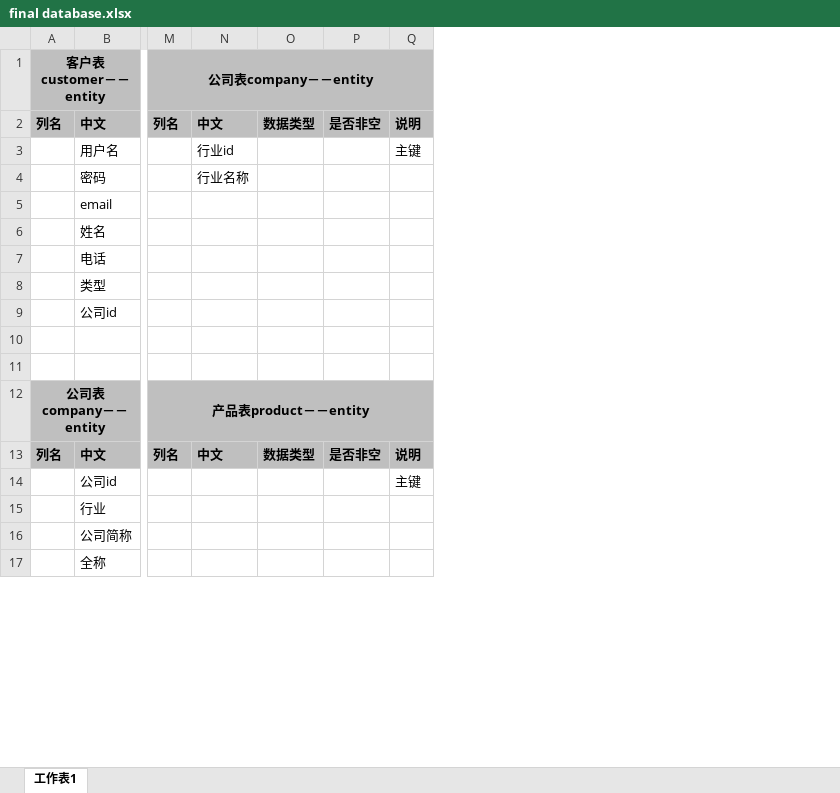
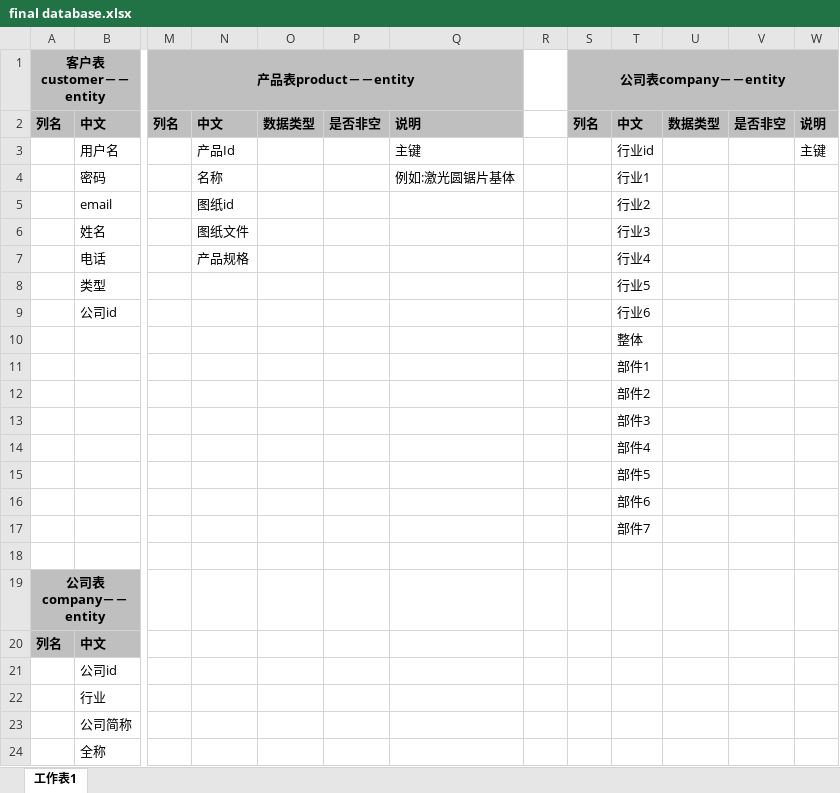
Before and after one commit to johnswk17/final-project, an Excel workbook: final database.xlsx, sheet 工作表1, drawn as a sheet; only a part is shown, gaps mark what is left out; values as stored, in another font and other column widths than the file's, no borders; removed rows and columns are numbered as before the commit, all else as after; rows hold the shown columns only; the diff names each change by its address in the sheet, - before the commit and + after, or states it on an @@ line.

Commit message:
nothing

```diff
--- a/final database.xlsx (sheet 工作表1)
+++ b/final database.xlsx (sheet 工作表1)
+column M (产品表product－－entity), row 2: 列名
+column N, rows 2-7: 中文 | 产品Id | 名称 | 图纸id | 图纸文件 | 产品规格
+column O, row 2: 数据类型
+column P, row 2: 是否非空
+column Q, rows 2-4: 说明 | 主键 | 例如:激光圆锯片基体
+column R, empty
-column N, rows 2-13: 中文 | 行业id | 行业名称 |  |  |  |  |  |  |  |  | 中文
+column T, rows 2-11: 中文 | 行业id | 行业1 | 行业2 | 行业3 | 行业4 | 行业5 | 行业6 | 整体 | 部件1
+row 12:  |  |  |  |  |  |  |  |  | 部件2
+row 13:  |  |  |  |  |  |  |  |  | 部件3
+row 14:  |  |  |  |  |  |  |  |  | 部件4
+row 15:  |  |  |  |  |  |  |  |  | 部件5
+row 16:  |  |  |  |  |  |  |  |  | 部件6
+row 17:  |  |  |  |  |  |  |  |  | 部件7
+row 18: (empty)
-S19 (公司表company－－entity): 产品表product－－entity
+S19 (公司表company－－entity): (empty)
-S19:S20 fill: #BFBFBF
+S19:S20 fill: none
-M12:Q12 merged
-U19:W20 fill: #BFBFBF
+U19:W20 fill: none
-S20 (公司表company－－entity): 列名
+S20 (公司表company－－entity): (empty)
-U20: 数据类型
+U20: (empty)
-V20: 是否非空
+V20: (empty)
-W20: 说明
+W20: (empty)
-W21: 主键
+W21: (empty)
```
